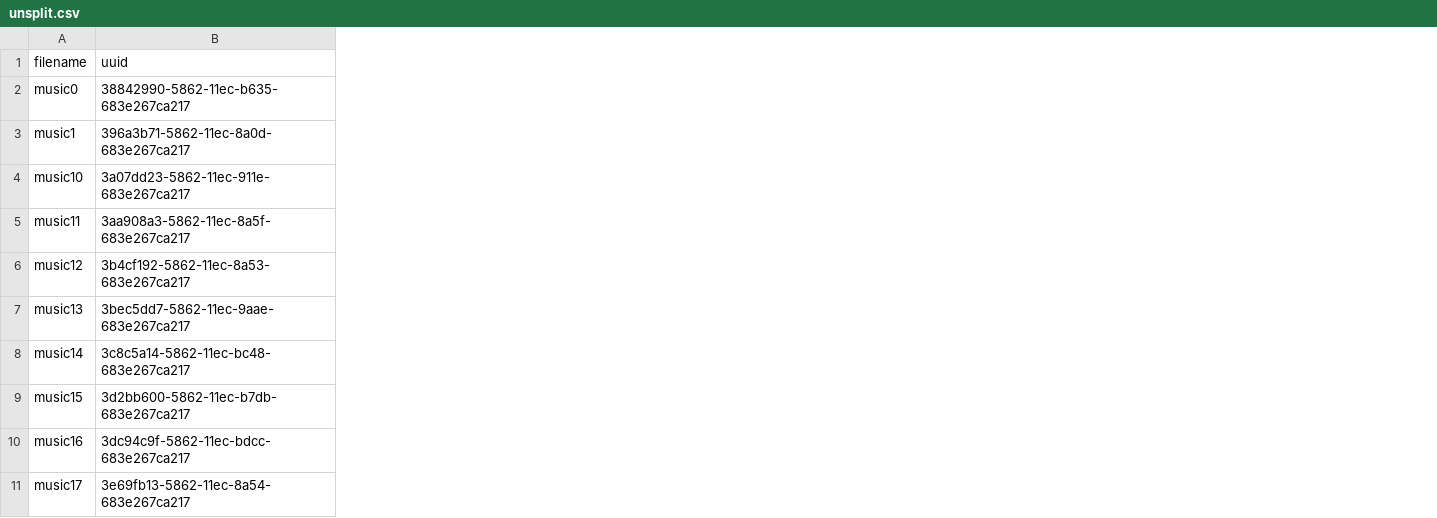
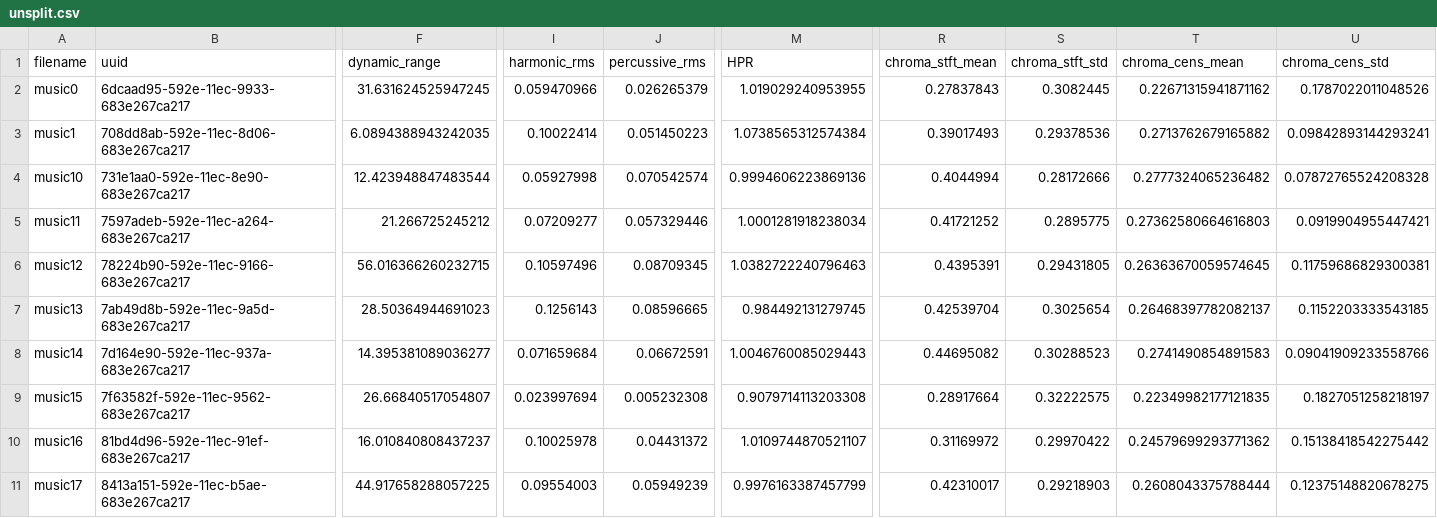
Before and after one commit to Pliploop/Groover_Tech_Test, a CSV file: data/unsplit.csv, drawn as a sheet; only a part is shown, gaps mark what is left out; the diff covers the shown part only; the diff names each change by its address in the sheet, - before the commit and + after, or states it on an @@ line.

```diff
--- a/data/unsplit.csv
+++ b/data/unsplit.csv
+column F (dynamic_range), rows 2-11: 31.631624525947245 | 6.0894388943242035 | 12.423948847483544 | 21.266725245212 | 56.016366260232715 | 28.50364944691023 | 14.395381089036277 | 26.66840517054807 | 16.010840808437237 | 44.917658288057225
+column I (harmonic_rms), rows 2-11: 0.059470966 | 0.10022414 | 0.05927998 | 0.07209277 | 0.10597496 | 0.1256143 | 0.071659684 | 0.023997694 | 0.10025978 | 0.09554003
+column J (percussive_rms), rows 2-11: 0.026265379 | 0.051450223 | 0.070542574 | 0.057329446 | 0.08709345 | 0.08596665 | 0.06672591 | 0.005232308 | 0.04431372 | 0.05949239
+column M (HPR), rows 2-11: 1.019029240953955 | 1.0738565312574384 | 0.9994606223869136 | 1.0001281918238034 | 1.0382722240796463 | 0.984492131279745 | 1.0046760085029443 | 0.9079714113203308 | 1.0109744870521107 | 0.9976163387457799
+column R (chroma_stft_mean), rows 2-11: 0.27837843 | 0.39017493 | 0.4044994 | 0.41721252 | 0.4395391 | 0.42539704 | 0.44695082 | 0.28917664 | 0.31169972 | 0.42310017
+column S (chroma_stft_std), rows 2-11: 0.3082445 | 0.29378536 | 0.28172666 | 0.2895775 | 0.29431805 | 0.3025654 | 0.30288523 | 0.32222575 | 0.29970422 | 0.29218903
+column T (chroma_cens_mean), rows 2-11: 0.22671315941871162 | 0.2713762679165882 | 0.2777324065236482 | 0.27362580664616803 | 0.26363670059574645 | 0.26468397782082137 | 0.2741490854891583 | 0.22349982177121835 | 0.24579699293771362 | 0.2608043375788444
+column U (chroma_cens_std), rows 2-11: 0.1787022011048526 | 0.09842893144293241 | 0.07872765524208328 | 0.0919904955447421 | 0.11759686829300381 | 0.1152203333543185 | 0.09041909233558766 | 0.1827051258218197 | 0.15138418542275442 | 0.12375148820678275
-B2 (uuid): 38842990-5862-11ec-b635-683e267ca217
+B2 (uuid): 6dcaad95-592e-11ec-9933-683e267ca217
-B3 (uuid): 396a3b71-5862-11ec-8a0d-683e267ca217
+B3 (uuid): 708dd8ab-592e-11ec-8d06-683e267ca217
-B4 (uuid): 3a07dd23-5862-11ec-911e-683e267ca217
+B4 (uuid): 731e1aa0-592e-11ec-8e90-683e267ca217
-B5 (uuid): 3aa908a3-5862-11ec-8a5f-683e267ca217
+B5 (uuid): 7597adeb-592e-11ec-a264-683e267ca217
-B6 (uuid): 3b4cf192-5862-11ec-8a53-683e267ca217
+B6 (uuid): 78224b90-592e-11ec-9166-683e267ca217
-B7 (uuid): 3bec5dd7-5862-11ec-9aae-683e267ca217
+B7 (uuid): 7ab49d8b-592e-11ec-9a5d-683e267ca217
-B8 (uuid): 3c8c5a14-5862-11ec-bc48-683e267ca217
+B8 (uuid): 7d164e90-592e-11ec-937a-683e267ca217
-B9 (uuid): 3d2bb600-5862-11ec-b7db-683e267ca217
+B9 (uuid): 7f63582f-592e-11ec-9562-683e267ca217
-B10 (uuid): 3dc94c9f-5862-11ec-bdcc-683e267ca217
+B10 (uuid): 81bd4d96-592e-11ec-91ef-683e267ca217
-B11 (uuid): 3e69fb13-5862-11ec-8a54-683e267ca217
+B11 (uuid): 8413a151-592e-11ec-b5ae-683e267ca217
```
Also changed, not shown: 4 added columns and 10 edited cells elsewhere in this file, 4 other files.
